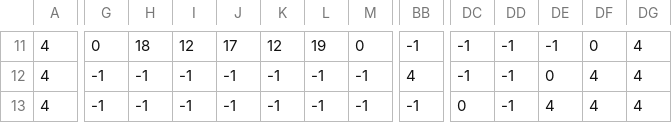
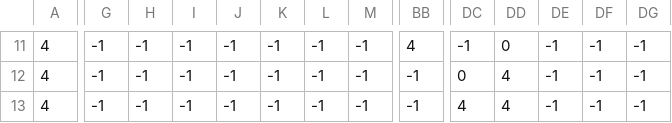
Before and after one commit to Agnyathavasi/CoviShoot, a CSV file: level2_data.csv, drawn as a sheet; only a part is shown, gaps mark what is left out; the diff covers the shown part only; the diff names each change by its address in the sheet, - before the commit and + after, or states it on an @@ line.

```diff
--- a/level2_data.csv
+++ b/level2_data.csv
-G11: 0
+G11: -1
-H11: 18
+H11: -1
-I11: 12
+I11: -1
-J11: 17
+J11: -1
-K11: 12
+K11: -1
-L11: 19
+L11: -1
-M11: 0
+M11: -1
-BB11: -1
+BB11: 4
-DD11: -1
+DD11: 0
-DF11: 0
+DF11: -1
-DG11:DG13: 4
+DG11:DG13: -1
-BB12: 4
+BB12: -1
-DC12: -1
+DC12: 0
-DD12:DD13: -1
+DD12:DD13: 4
-DE12: 0
+DE12: -1
-DF12:DF13: 4
+DF12:DF13: -1
-DC13: 0
+DC13: 4
-DE13: 4
+DE13: -1
```
Also changed, not shown: 56 edited cells elsewhere in this file, level1_data.csv.
